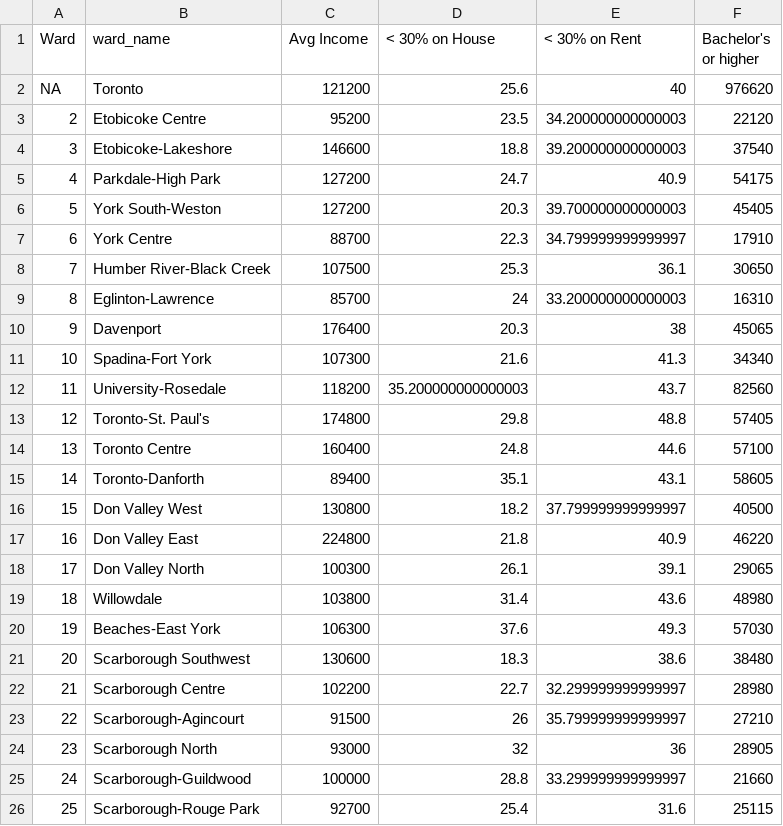
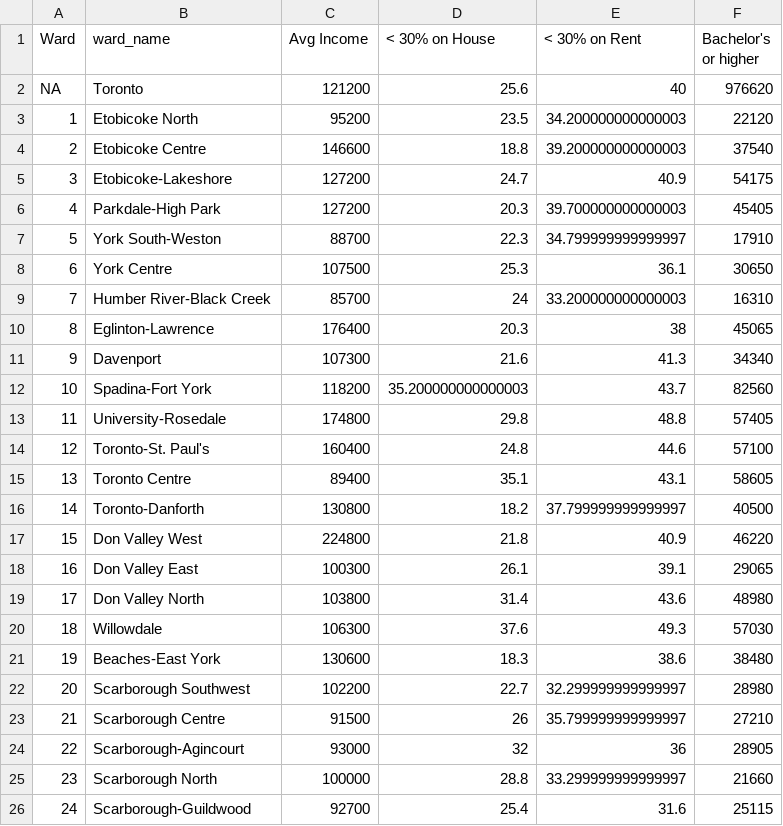
Before and after one commit to hoodanav/Toronto_Affordability, a CSV file: outputs/data/summarized_ward_data.csv, drawn as a sheet; the diff names each change by its address in the sheet, - before the commit and + after, or states it on an @@ line.

```diff
--- a/outputs/data/summarized_ward_data.csv
+++ b/outputs/data/summarized_ward_data.csv
@@ column A (Ward) renumbered from row 3 down @@
-B3 (ward_name): Etobicoke Centre
+B3 (ward_name): Etobicoke North
-B4 (ward_name): Etobicoke-Lakeshore
+B4 (ward_name): Etobicoke Centre
-B5 (ward_name): Parkdale-High Park
+B5 (ward_name): Etobicoke-Lakeshore
-B6 (ward_name): York South-Weston
+B6 (ward_name): Parkdale-High Park
-B7 (ward_name): York Centre
+B7 (ward_name): York South-Weston
-B8 (ward_name): Humber River-Black Creek
+B8 (ward_name): York Centre
-B9 (ward_name): Eglinton-Lawrence
+B9 (ward_name): Humber River-Black Creek
-B10 (ward_name): Davenport
+B10 (ward_name): Eglinton-Lawrence
-B11 (ward_name): Spadina-Fort York
+B11 (ward_name): Davenport
-B12 (ward_name): University-Rosedale
+B12 (ward_name): Spadina-Fort York
-B13 (ward_name): Toronto-St. Paul's
+B13 (ward_name): University-Rosedale
-B14 (ward_name): Toronto Centre
+B14 (ward_name): Toronto-St. Paul's
-B15 (ward_name): Toronto-Danforth
+B15 (ward_name): Toronto Centre
-B16 (ward_name): Don Valley West
+B16 (ward_name): Toronto-Danforth
-B17 (ward_name): Don Valley East
+B17 (ward_name): Don Valley West
-B18 (ward_name): Don Valley North
+B18 (ward_name): Don Valley East
-B19 (ward_name): Willowdale
+B19 (ward_name): Don Valley North
-B20 (ward_name): Beaches-East York
+B20 (ward_name): Willowdale
-B21 (ward_name): Scarborough Southwest
+B21 (ward_name): Beaches-East York
-B22 (ward_name): Scarborough Centre
+B22 (ward_name): Scarborough Southwest
-B23 (ward_name): Scarborough-Agincourt
+B23 (ward_name): Scarborough Centre
-B24 (ward_name): Scarborough North
+B24 (ward_name): Scarborough-Agincourt
-B25 (ward_name): Scarborough-Guildwood
+B25 (ward_name): Scarborough North
-B26 (ward_name): Scarborough-Rouge Park
+B26 (ward_name): Scarborough-Guildwood
```
Also changed, not shown: outputs/data/cleaned_ward_data.csv, 3 other files.
